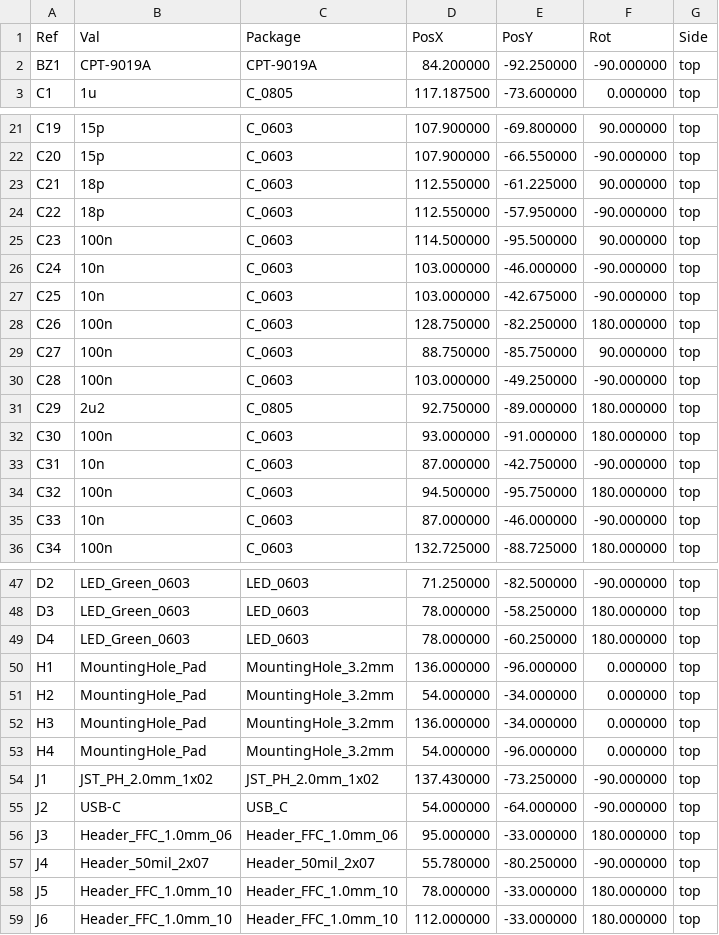
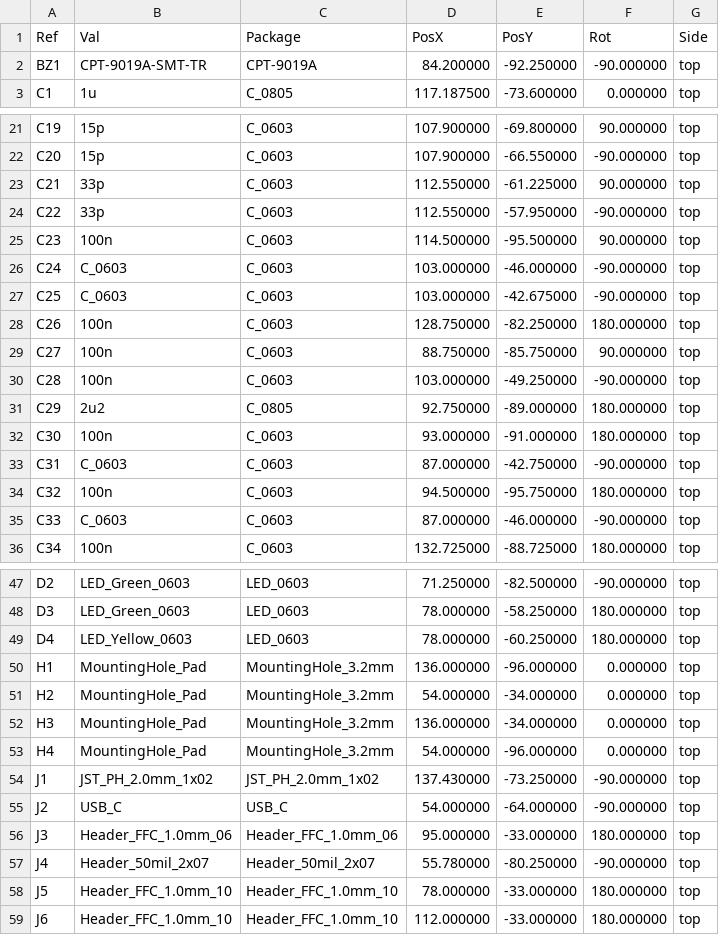
Before and after one commit to soldernerd/InclinationMeter, a CSV file: fabrication/CPL-InclinationMeter.csv, drawn as a sheet; only a part is shown, gaps mark what is left out; the diff covers the shown part only.

```diff
--- a/fabrication/CPL-InclinationMeter.csv
+++ b/fabrication/CPL-InclinationMeter.csv
@@ -1,3 +1,3 @@
 Ref,Val,Package,PosX,PosY,Rot,Side
-"BZ1","CPT-9019A","CPT-9019A",84.200000,-92.250000,-90.000000,top
+"BZ1","CPT-9019A-SMT-TR","CPT-9019A",84.200000,-92.250000,-90.000000,top
 "C1","1u","C_0805",117.187500,-73.600000,0.000000,top
@@ -22,7 +22,7 @@ Ref,Val,Package,PosX,PosY,Rot,Side
 "C20","15p","C_0603",107.900000,-66.550000,-90.000000,top
-"C21","18p","C_0603",112.550000,-61.225000,90.000000,top
-"C22","18p","C_0603",112.550000,-57.950000,-90.000000,top
+"C21","33p","C_0603",112.550000,-61.225000,90.000000,top
+"C22","33p","C_0603",112.550000,-57.950000,-90.000000,top
 "C23","100n","C_0603",114.500000,-95.500000,90.000000,top
-"C24","10n","C_0603",103.000000,-46.000000,-90.000000,top
-"C25","10n","C_0603",103.000000,-42.675000,-90.000000,top
+"C24","C_0603","C_0603",103.000000,-46.000000,-90.000000,top
+"C25","C_0603","C_0603",103.000000,-42.675000,-90.000000,top
 "C26","100n","C_0603",128.750000,-82.250000,180.000000,top
@@ -32,5 +32,5 @@ Ref,Val,Package,PosX,PosY,Rot,Side
 "C30","100n","C_0603",93.000000,-91.000000,180.000000,top
-"C31","10n","C_0603",87.000000,-42.750000,-90.000000,top
+"C31","C_0603","C_0603",87.000000,-42.750000,-90.000000,top
 "C32","100n","C_0603",94.500000,-95.750000,180.000000,top
-"C33","10n","C_0603",87.000000,-46.000000,-90.000000,top
+"C33","C_0603","C_0603",87.000000,-46.000000,-90.000000,top
 "C34","100n","C_0603",132.725000,-88.725000,180.000000,top
@@ -48,3 +48,3 @@ Ref,Val,Package,PosX,PosY,Rot,Side
 "D3","LED_Green_0603","LED_0603",78.000000,-58.250000,180.000000,top
-"D4","LED_Green_0603","LED_0603",78.000000,-60.250000,180.000000,top
+"D4","LED_Yellow_0603","LED_0603",78.000000,-60.250000,180.000000,top
 "H1","MountingHole_Pad","MountingHole_3.2mm",136.000000,-96.000000,0.000000,top
@@ -54,3 +54,3 @@ Ref,Val,Package,PosX,PosY,Rot,Side
 "J1","JST_PH_2.0mm_1x02","JST_PH_2.0mm_1x02",137.430000,-73.250000,-90.000000,top
-"J2","USB-C","USB_C",54.000000,-64.000000,-90.000000,top
+"J2","USB_C","USB_C",54.000000,-64.000000,-90.000000,top
 "J3","Header_FFC_1.0mm_06","Header_FFC_1.0mm_06",95.000000,-33.000000,180.000000,top
```
Also changed, not shown: 26 edited cells elsewhere in this file, fabrication/BOM-InclinationMeter.csv, 21 other files.
